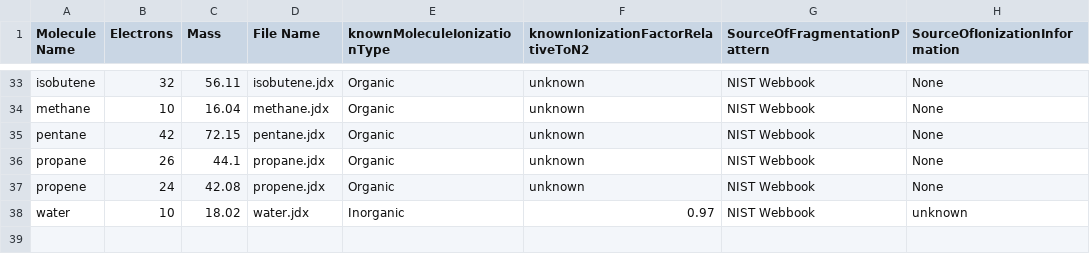
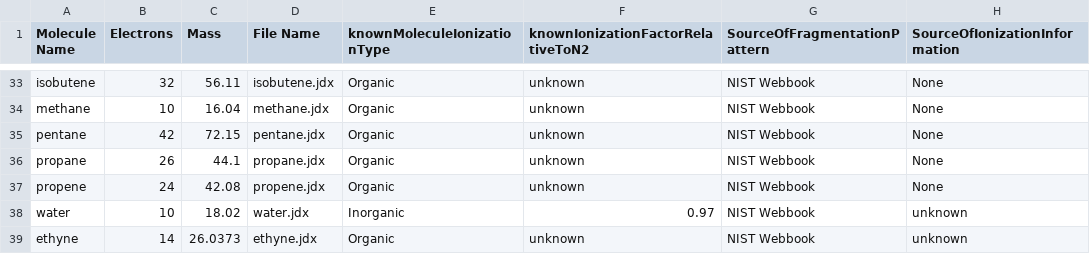
Before and after one commit to AdityaSavara/JDX_Converter, a CSV file: MoleculesInfo.csv, drawn as a sheet; only a part is shown, gaps mark what is left out.

Commit message:
ethyne added

```diff
--- a/MoleculesInfo.csv
+++ b/MoleculesInfo.csv
@@ -38 +38,2 @@ propene,24,42.08,propene.jdx,Organic,unknown,NIST Webbook,None
 water,10,18.02,water.jdx,Inorganic,0.97,NIST Webbook,unknown
+ethyne,14,26.0373,ethyne.jdx,Organic,unknown,NIST Webbook,unknown
```
Also changed, not shown: 2 other files.
